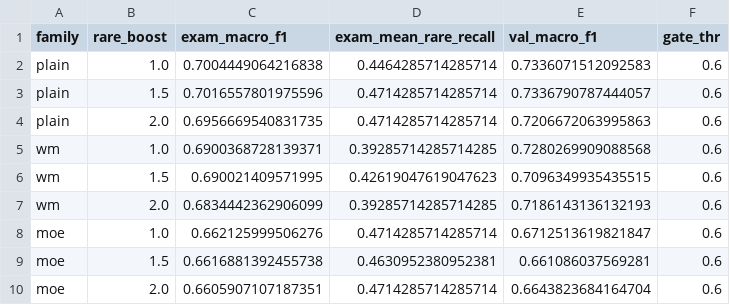
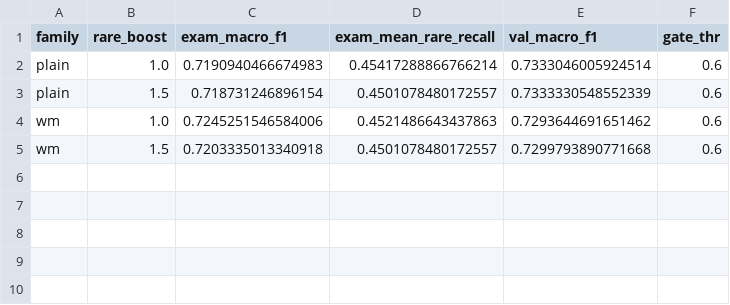
Before and after one commit to sahilshaik13/deca-isro, a CSV file: models/school_exam/weight_sweep.csv, drawn as a sheet.

```diff
--- a/models/school_exam/weight_sweep.csv
+++ b/models/school_exam/weight_sweep.csv
@@ -1,10 +1,5 @@
 family,rare_boost,exam_macro_f1,exam_mean_rare_recall,val_macro_f1,gate_thr
-plain,1.0,0.7004449064216838,0.4464285714285714,0.7336071512092583,0.6
-plain,1.5,0.7016557801975596,0.4714285714285714,0.7336790787444057,0.6
-plain,2.0,0.6956669540831735,0.4714285714285714,0.7206672063995863,0.6
-wm,1.0,0.6900368728139371,0.39285714285714285,0.7280269909088568,0.6
-wm,1.5,0.690021409571995,0.42619047619047623,0.7096349935435515,0.6
-wm,2.0,0.6834442362906099,0.39285714285714285,0.7186143136132193,0.6
-moe,1.0,0.662125999506276,0.4714285714285714,0.6712513619821847,0.6
-moe,1.5,0.6616881392455738,0.4630952380952381,0.661086037569281,0.6
-moe,2.0,0.6605907107187351,0.4714285714285714,0.6643823684164704,0.6
+plain,1.0,0.7190940466674983,0.45417288866766214,0.7333046005924514,0.6
+plain,1.5,0.718731246896154,0.4501078480172557,0.7333330548552339,0.6
+wm,1.0,0.7245251546584006,0.4521486643437863,0.7293644691651462,0.6
+wm,1.5,0.7203335013340918,0.4501078480172557,0.7299793890771668,0.6
```
Also changed, not shown: data/processed/deca_unified_fault_log.csv, models/playground/scoreboard.csv, 23 other files.
